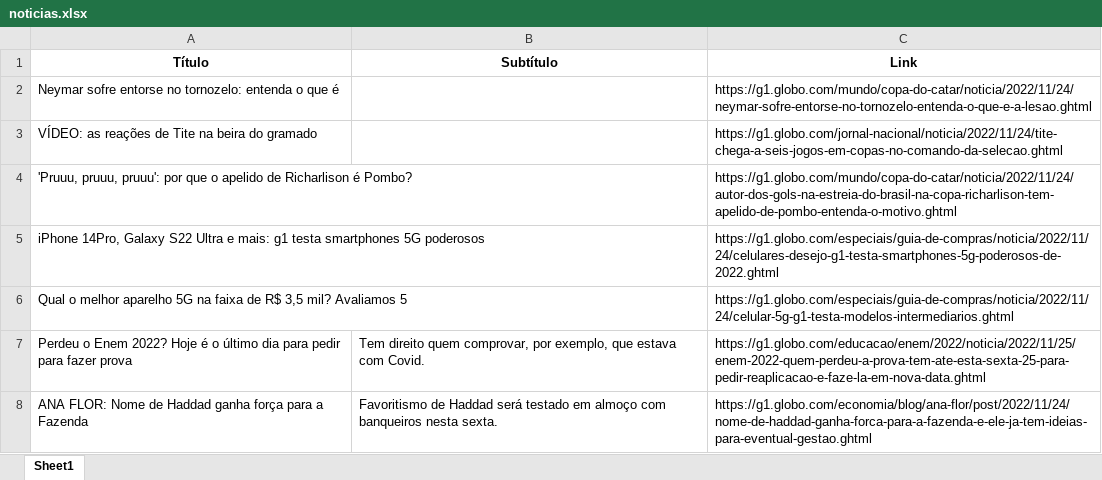
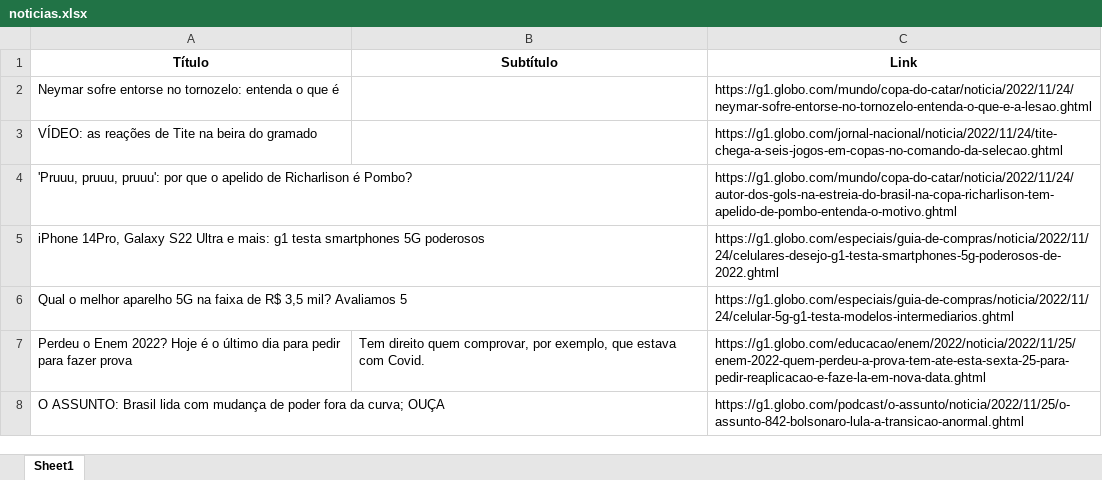
Before and after one commit to guiworldtv2/testeando-publico, an Excel workbook: noticias.xlsx, sheet Sheet1, drawn as a sheet; values as stored, in another font and other column widths than the file's, no borders; removed rows and columns are numbered as before the commit, all else as after; the diff names each change by its address in the sheet, - before the commit and + after, or states it on an @@ line.

```diff
--- a/noticias.xlsx (sheet Sheet1)
+++ b/noticias.xlsx (sheet Sheet1)
-row 8: ANA FLOR: Nome de Haddad ganha força para a Fazenda | Favoritismo de Haddad será testado em almoço com banqueiros nesta sexta. | https://g1.globo.com/economia/blog/ana-flor/post/2022/11/24/nome-de-haddad-ganha-forca-para-a-fazenda-e-ele-ja-tem-ideias-para-eventual-gestao.ghtml
+row 8: O ASSUNTO: Brasil lida com mudança de poder fora da curva; OUÇA |  | https://g1.globo.com/podcast/o-assunto/noticia/2022/11/25/o-assunto-842-bolsonaro-lula-a-transicao-anormal.ghtml
```
